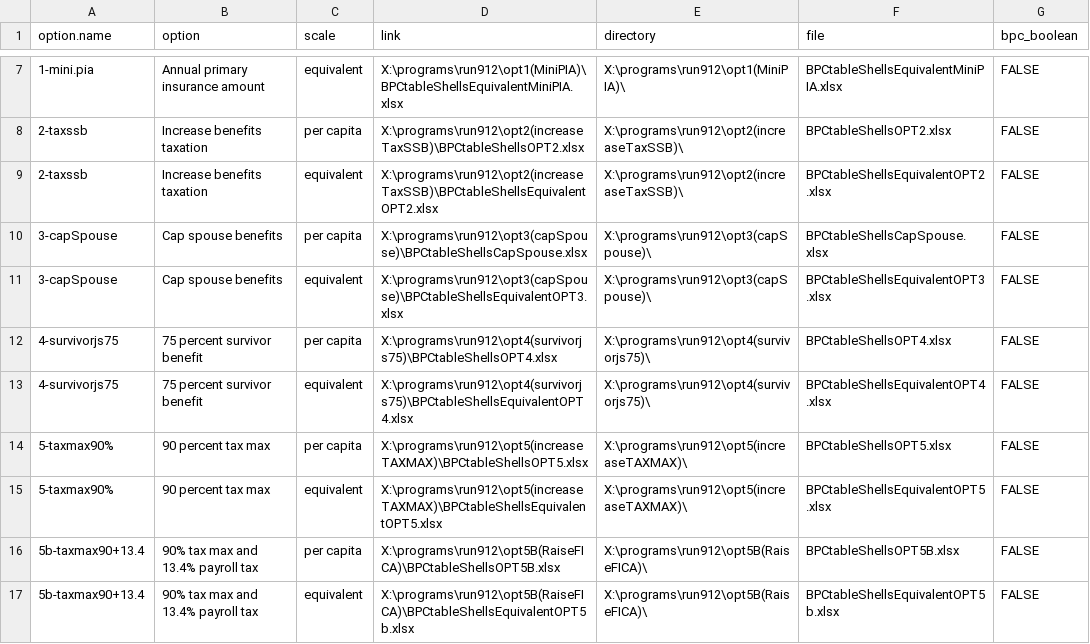
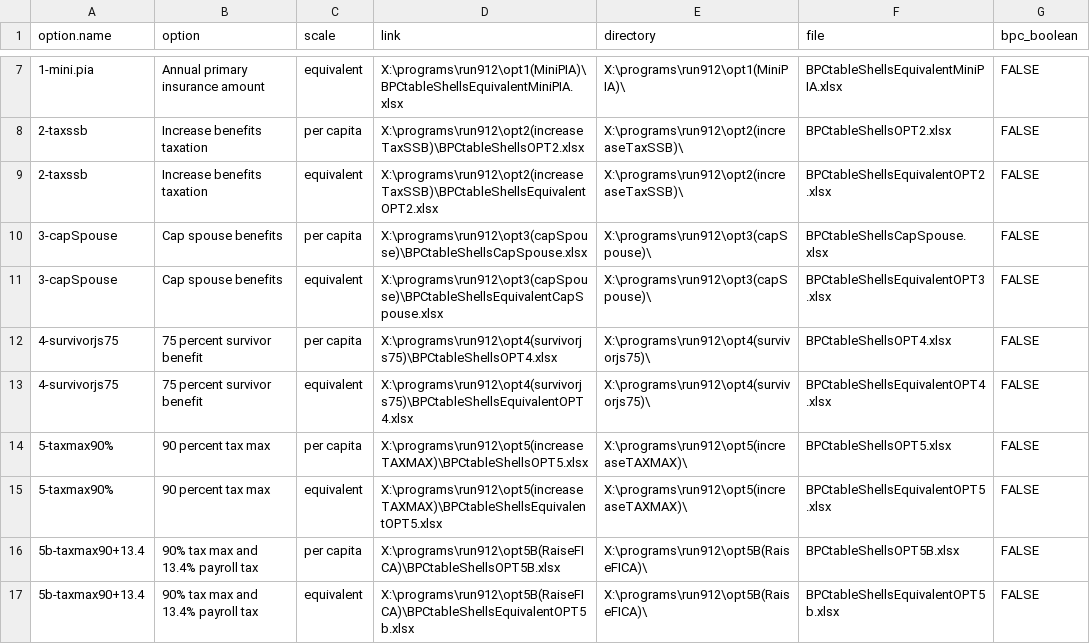
Before and after one commit to UrbanInstitute/dynasim-shiny3, a CSV file: options-guide.csv, drawn as a sheet; only a part is shown, gaps mark what is left out; the diff names each change by its address in the sheet, - before the commit and + after, or states it on an @@ line.

Commit message:
Break distributions into smaller data frames. Move all munging code into scraping programs.

```diff
--- a/options-guide.csv
+++ b/options-guide.csv
-D11 (link): X:\programs\run912\opt3(capSpouse)\BPCtableShellsEquivalentOPT3.xlsx
+D11 (link): X:\programs\run912\opt3(capSpouse)\BPCtableShellsEquivalentCapSpouse.xlsx
```
Also changed, not shown: 5 other files.
